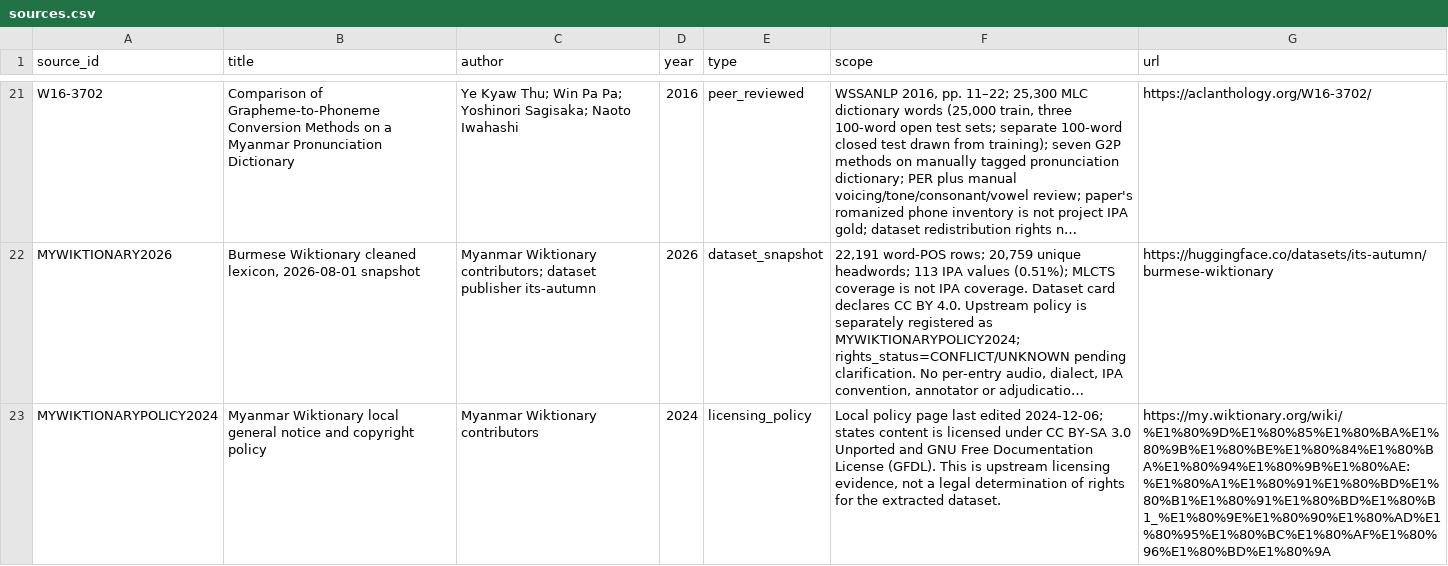
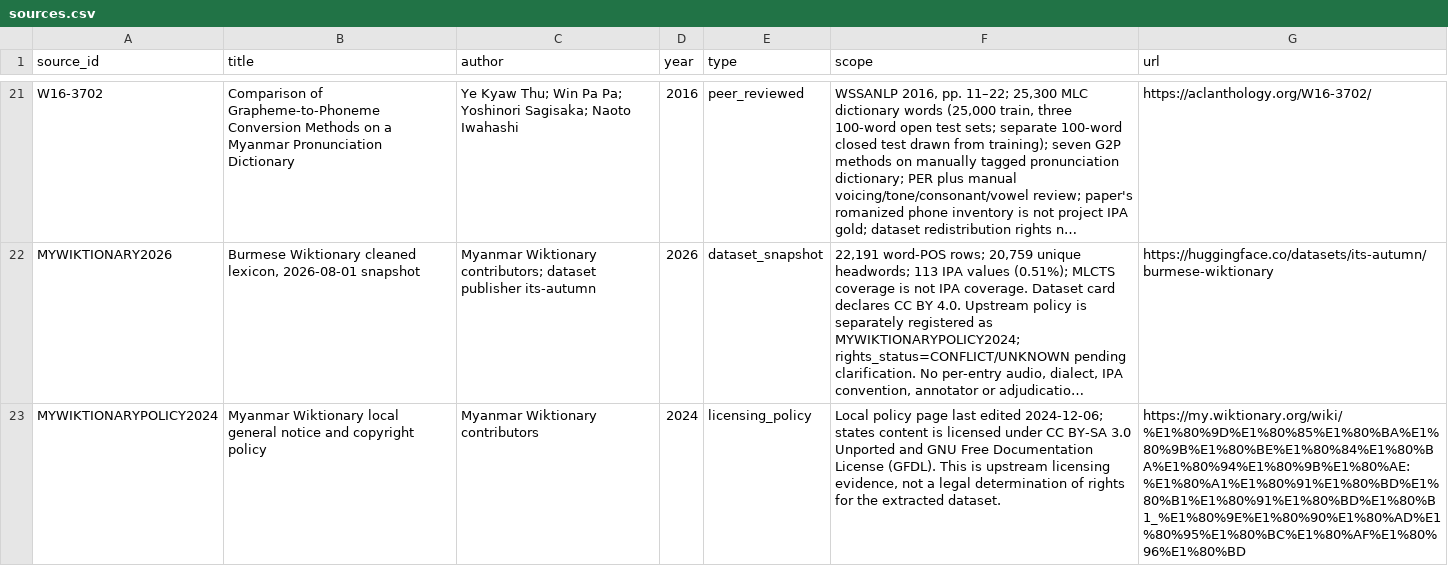
Before and after one commit to ClippyFirst/Burmese-Ukrainian-Phonetic-System-, a CSV file: data/burmese/sources.csv, drawn as a sheet; only a part is shown, gaps mark what is left out; long unchanged cells end in …; the diff covers the shown part only; the diff names each change by its address in the sheet, - before the commit and + after, or states it on an @@ line.

```diff
--- a/data/burmese/sources.csv
+++ b/data/burmese/sources.csv
-G23 (url): https://my.wiktionary.org/wiki/%E1%80%9D%E1%80%85%E1%80%BA%E1%80%9B%E1%80%BE%E1%80%84%E1%80%BA%E1%80%94%E1%80%9B%E1%80%AE:%E1%80%A1%E1%80%91%E1%80%BD%E1%80%B1%E1%80%91%E1%80%BD%E1%80%B1_%E1%80%9E%E1%80%90%E1%80%AD%E1%80%95%E1%80%BC%E1%80%AF%E1%80%96%E1%80%BD%E1%80%9A
+G23 (url): https://my.wiktionary.org/wiki/%E1%80%9D%E1%80%85%E1%80%BA%E1%80%9B%E1%80%BE%E1%80%84%E1%80%BA%E1%80%94%E1%80%9B%E1%80%AE:%E1%80%A1%E1%80%91%E1%80%BD%E1%80%B1%E1%80%91%E1%80%BD%E1%80%B1_%E1%80%9E%E1%80%90%E1%80%AD%E1%80%95%E1%80%BC%E1%80%AF%E1%80%96%E1%80%BD
```
Also changed, not shown: 1 removed row and 2 edited cells elsewhere in this file.
